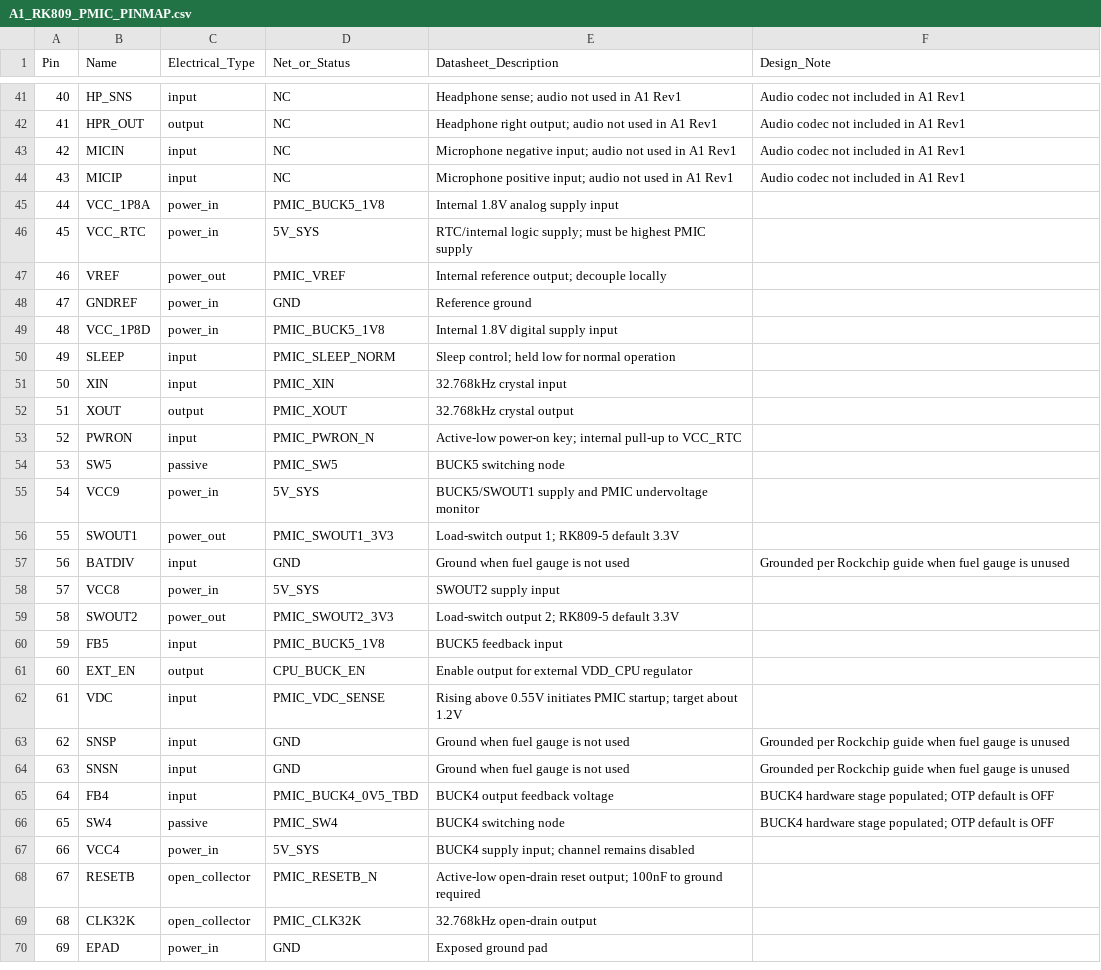
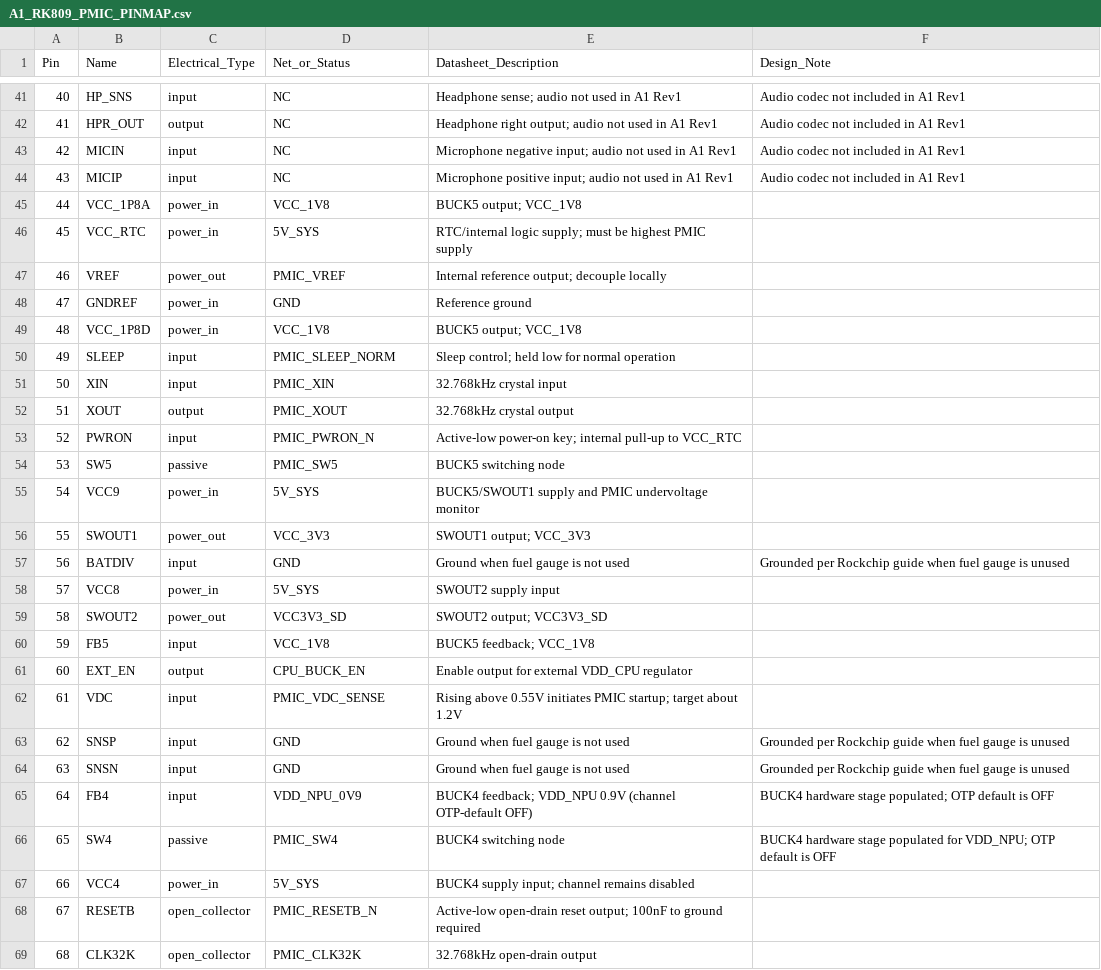
Before and after one commit to huiw11512-dotcom/kicad_online, a CSV file: hardware/kicad/A1_RK809_PMIC_PINMAP.csv, drawn as a sheet; only a part is shown, gaps mark what is left out; the shorter side is filled out with more unchanged rows; the diff covers the shown part only.

Commit message:
hardware: update RK809 pin map with SoC rail names

```diff
--- a/hardware/kicad/A1_RK809_PMIC_PINMAP.csv
+++ b/hardware/kicad/A1_RK809_PMIC_PINMAP.csv
@@ -44,3 +44,3 @@ Pin,Name,Electrical_Type,Net_or_Status,Datasheet_Description,Design_Note
 43,"MICIP",input,"NC","Microphone positive input; audio not used in A1 Rev1","Audio codec not included in A1 Rev1"
-44,"VCC_1P8A",power_in,"PMIC_BUCK5_1V8","Internal 1.8V analog supply input",""
+44,"VCC_1P8A",power_in,"VCC_1V8","BUCK5 output; VCC_1V8",""
 45,"VCC_RTC",power_in,"5V_SYS","RTC/internal logic supply; must be highest PMIC supply",""
@@ -48,3 +48,3 @@ Pin,Name,Electrical_Type,Net_or_Status,Datasheet_Description,Design_Note
 47,"GNDREF",power_in,"GND","Reference ground",""
-48,"VCC_1P8D",power_in,"PMIC_BUCK5_1V8","Internal 1.8V digital supply input",""
+48,"VCC_1P8D",power_in,"VCC_1V8","BUCK5 output; VCC_1V8",""
 49,"SLEEP",input,"PMIC_SLEEP_NORM","Sleep control; held low for normal operation",""
@@ -55,7 +55,7 @@ Pin,Name,Electrical_Type,Net_or_Status,Datasheet_Description,Design_Note
 54,"VCC9",power_in,"5V_SYS","BUCK5/SWOUT1 supply and PMIC undervoltage monitor",""
-55,"SWOUT1",power_out,"PMIC_SWOUT1_3V3","Load-switch output 1; RK809-5 default 3.3V",""
+55,"SWOUT1",power_out,"VCC_3V3","SWOUT1 output; VCC_3V3",""
 56,"BATDIV",input,"GND","Ground when fuel gauge is not used","Grounded per Rockchip guide when fuel gauge is unused"
 57,"VCC8",power_in,"5V_SYS","SWOUT2 supply input",""
-58,"SWOUT2",power_out,"PMIC_SWOUT2_3V3","Load-switch output 2; RK809-5 default 3.3V",""
-59,"FB5",input,"PMIC_BUCK5_1V8","BUCK5 feedback input",""
+58,"SWOUT2",power_out,"VCC3V3_SD","SWOUT2 output; VCC3V3_SD",""
+59,"FB5",input,"VCC_1V8","BUCK5 feedback; VCC_1V8",""
 60,"EXT_EN",output,"CPU_BUCK_EN","Enable output for external VDD_CPU regulator",""
@@ -64,4 +64,4 @@ Pin,Name,Electrical_Type,Net_or_Status,Datasheet_Description,Design_Note
 63,"SNSN",input,"GND","Ground when fuel gauge is not used","Grounded per Rockchip guide when fuel gauge is unused"
-64,"FB4",input,"PMIC_BUCK4_0V5_TBD","BUCK4 output feedback voltage","BUCK4 hardware stage populated; OTP default is OFF"
-65,"SW4",passive,"PMIC_SW4","BUCK4 switching node","BUCK4 hardware stage populated; OTP default is OFF"
+64,"FB4",input,"VDD_NPU_0V9","BUCK4 feedback; VDD_NPU 0.9V (channel OTP-default OFF)","BUCK4 hardware stage populated; OTP default is OFF"
+65,"SW4",passive,"PMIC_SW4","BUCK4 switching node","BUCK4 hardware stage populated for VDD_NPU; OTP default is OFF"
 66,"VCC4",power_in,"5V_SYS","BUCK4 supply input; channel remains disabled",""
```
Also changed, not shown: 25 edited cells elsewhere in this file.
